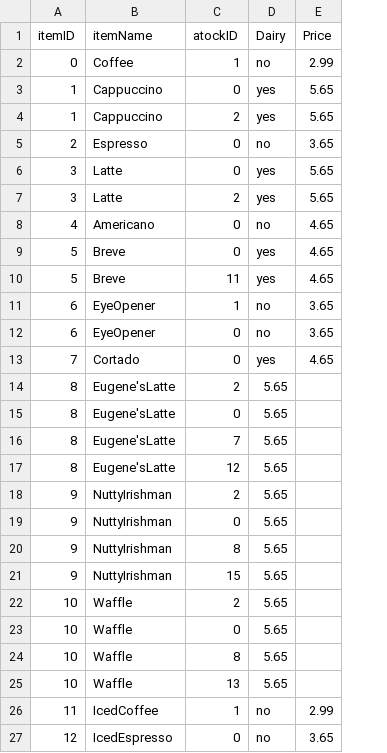
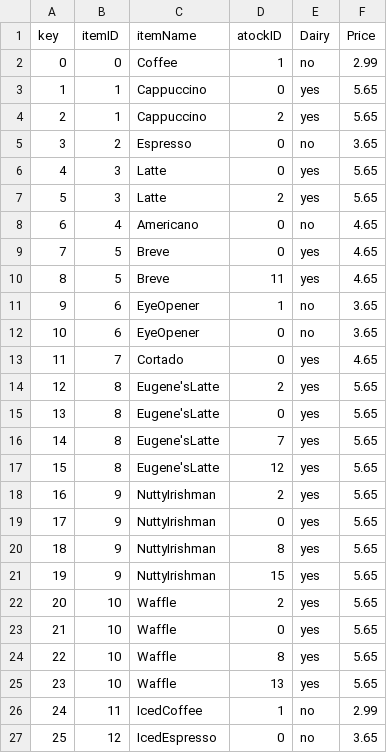
Before and after one commit to JPMoore27/CSCE331_project2, a CSV file: phase_1/items.csv, drawn as a sheet; only a part is shown; addresses are those after the commit; the diff covers the shown part only; the diff names each change by its address in the sheet, - before the commit and + after, or states it on an @@ line.

```diff
--- a/phase_1/items.csv
+++ b/phase_1/items.csv
+column A (key), rows 2-27: 0 | 1 | 2 | 3 | 4 | 5 | 6 | 7 | 8 | 9 | 10 | 11 | 12 | 13 | 14 | 15 | 16 | 17 | 18 | 19 | 20 | 21 | 22 | 23 | 24 | 25
-E14:E25 (Dairy): 5.65
+E14:E25 (Dairy): yes
-F14:F25 (Price): (empty)
+F14:F25 (Price): 5.65
```
Also changed, not shown: 1 removed row and 38 edited cells elsewhere in this file.
